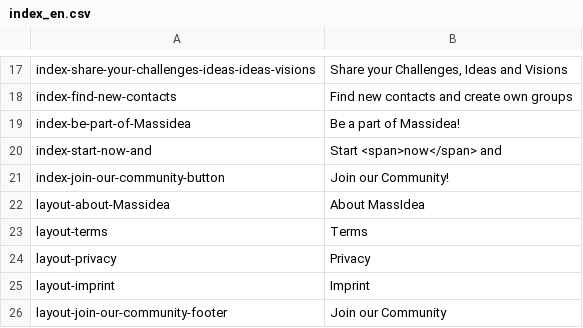
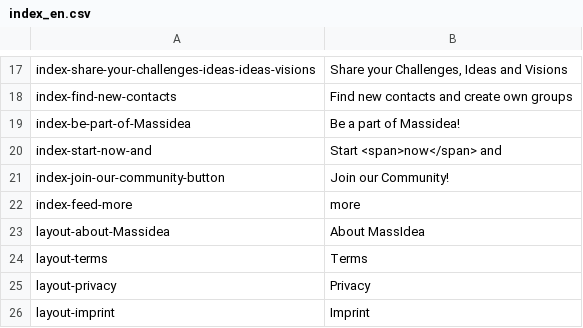
Before and after one commit to massidea/site, a CSV file: application/languages/index_en.csv, drawn as a sheet; only a part is shown, gaps mark what is left out; the shorter side is filled out with more unchanged rows.

```diff
--- a/application/languages/index_en.csv
+++ b/application/languages/index_en.csv
@@ -21,2 +21,3 @@ index-start-now-and;Start <span>now</span> and
 index-join-our-community-button;Join our Community!
+index-feed-more;more
 layout-about-Massidea;About MassIdea
```
Also changed, not shown: application/languages/index_de.csv, 2 other files.
